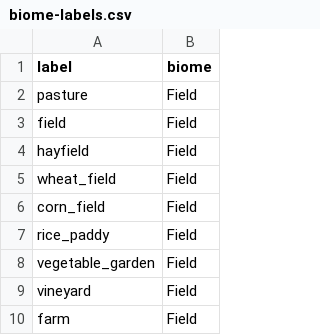
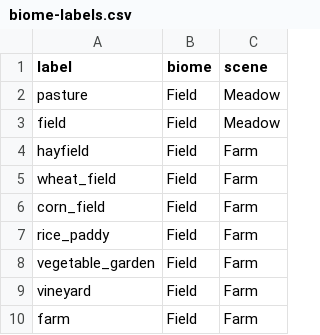
Before and after one commit to LEEGYU-GIT/HANGBAR, a CSV file: client/core/World/biome-labels.csv, drawn as a sheet; only a part is shown; the diff names each change by its address in the sheet, - before the commit and + after, or states it on an @@ line.

```diff
--- a/client/core/World/biome-labels.csv
+++ b/client/core/World/biome-labels.csv
+column C (scene), rows 2-10: Meadow | Meadow | Farm | Farm | Farm | Farm | Farm | Farm | Farm
```
Also changed, not shown: 9 other files.
